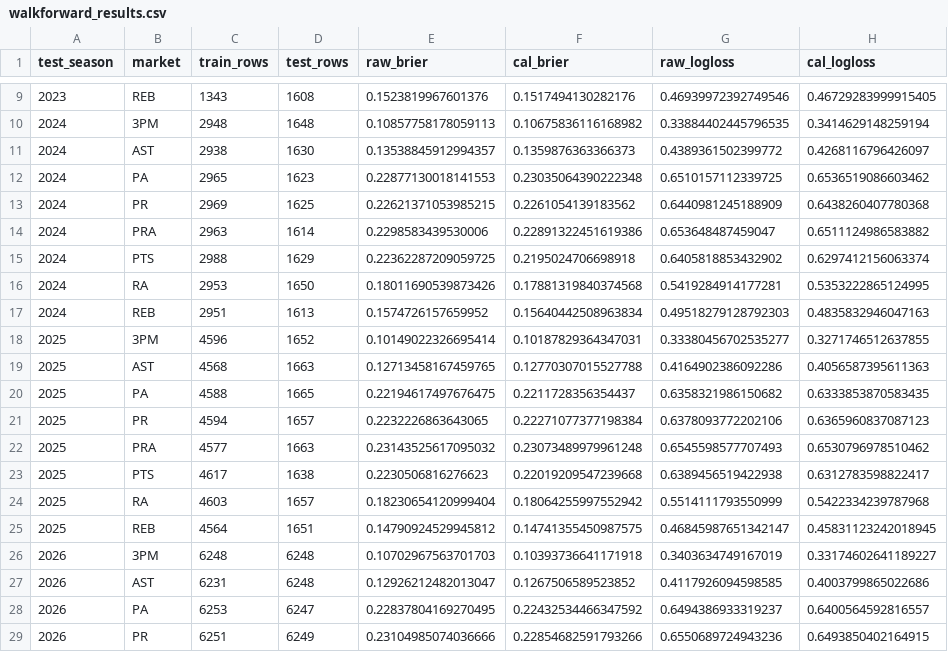
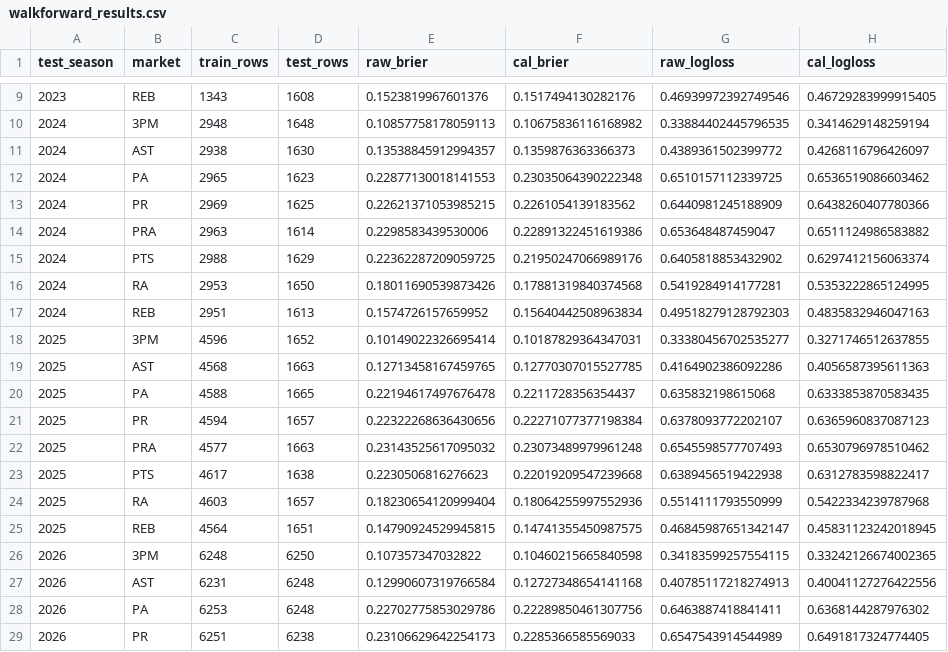
Before and after one commit to jacobzlewis276/nba-v4-data-updater, a CSV file: data/walkforward_results.csv, drawn as a sheet; only a part is shown, gaps mark what is left out; the diff covers the shown part only.

```diff
--- a/data/walkforward_results.csv
+++ b/data/walkforward_results.csv
@@ -12,5 +12,5 @@ test_season,market,train_rows,test_rows,raw_brier,cal_brier,raw_logloss,cal_logl
 2024,PA,2965,1623,0.22877130018141553,0.23035064390222348,0.6510157112339725,0.6536519086603462
-2024,PR,2969,1625,0.22621371053985215,0.2261054139183562,0.6440981245188909,0.6438260407780368
+2024,PR,2969,1625,0.22621371053985215,0.2261054139183562,0.6440981245188909,0.6438260407780366
 2024,PRA,2963,1614,0.2298583439530006,0.22891322451619386,0.653648487459047,0.6511124986583882
-2024,PTS,2988,1629,0.22362287209059725,0.2195024706698918,0.6405818853432902,0.6297412156063374
+2024,PTS,2988,1629,0.22362287209059725,0.21950247066989176,0.6405818853432902,0.6297412156063374
 2024,RA,2953,1650,0.18011690539873426,0.17881319840374568,0.5419284914177281,0.5353222865124995
@@ -18,12 +18,12 @@ test_season,market,train_rows,test_rows,raw_brier,cal_brier,raw_logloss,cal_logl
 2025,3PM,4596,1652,0.10149022326695414,0.10187829364347031,0.33380456702535277,0.3271746512637855
-2025,AST,4568,1663,0.12713458167459765,0.12770307015527788,0.4164902386092286,0.4056587395611363
-2025,PA,4588,1665,0.22194617497676475,0.2211728356354437,0.6358321986150682,0.6333853870583435
-2025,PR,4594,1657,0.2232226863643065,0.22271077377198384,0.6378093772202106,0.6365960837087123
+2025,AST,4568,1663,0.12713458167459765,0.12770307015527785,0.4164902386092286,0.4056587395611363
+2025,PA,4588,1665,0.22194617497676478,0.2211728356354437,0.635832198615068,0.6333853870583435
+2025,PR,4594,1657,0.22322268636430656,0.22271077377198384,0.6378093772202107,0.6365960837087123
 2025,PRA,4577,1663,0.23143525617095032,0.23073489979961248,0.6545598577707493,0.6530796978510462
 2025,PTS,4617,1638,0.2230506816276623,0.22019209547239668,0.6389456519422938,0.6312783598822417
-2025,RA,4603,1657,0.18230654120999404,0.18064255997552942,0.5514111793550999,0.5422334239787968
-2025,REB,4564,1651,0.14790924529945812,0.14741355450987575,0.46845987651342147,0.45831123242018945
-2026,3PM,6248,6248,0.10702967563701703,0.10393736641171918,0.3403634749167019,0.33174602641189227
-2026,AST,6231,6248,0.12926212482013047,0.1267506589523852,0.4117926094598585,0.4003799865022686
-2026,PA,6253,6247,0.22837804169270495,0.22432534466347592,0.6494386933319237,0.6400564592816557
-2026,PR,6251,6249,0.23104985074036666,0.22854682591793266,0.6550689724943236,0.6493850402164915
+2025,RA,4603,1657,0.18230654120999404,0.18064255997552936,0.5514111793550999,0.5422334239787968
+2025,REB,4564,1651,0.14790924529945815,0.14741355450987575,0.46845987651342147,0.45831123242018945
+2026,3PM,6248,6250,0.107357347032822,0.10460215665840598,0.34183599257554115,0.33242126674002365
+2026,AST,6231,6248,0.12990607319766584,0.12727348654141168,0.40785117218274913,0.40041127276422556
+2026,PA,6253,6248,0.22702775853029786,0.22289850461307756,0.6463887418841411,0.6368144287976302
+2026,PR,6251,6238,0.23106629642254173,0.2285366585569033,0.6547543914544989,0.6491817324774405
```
Also changed, not shown: 20 edited cells elsewhere in this file, data/backtest_matchup_summary.csv, data/calibration_report.csv, 6 other files.
